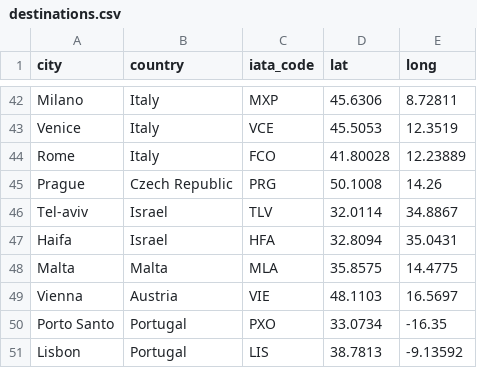
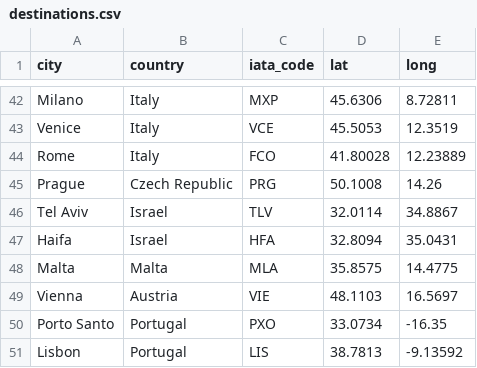
Before and after one commit to jmeydam/alternative-destinations, a CSV file: data/destinations.csv, drawn as a sheet; only a part is shown, gaps mark what is left out.

Commit message:
Adapted Destination model

```diff
--- a/data/destinations.csv
+++ b/data/destinations.csv
@@ -45,3 +45,3 @@
 "Prague","Czech Republic","PRG",50.1008,14.26
-"Tel-aviv","Israel","TLV",32.0114,34.8867
+"Tel Aviv","Israel","TLV",32.0114,34.8867
 "Haifa","Israel","HFA",32.8094,35.0431
```
Also changed, not shown: 2 other files.
